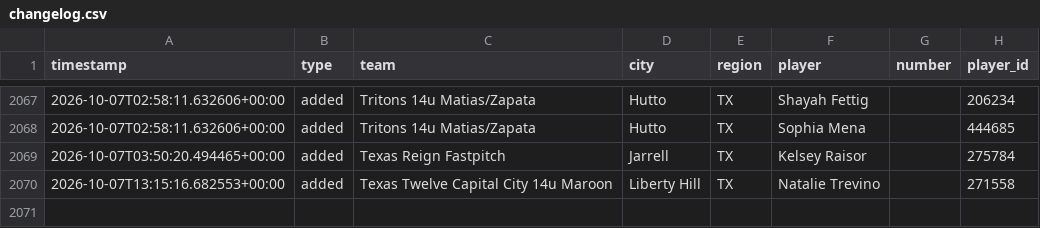
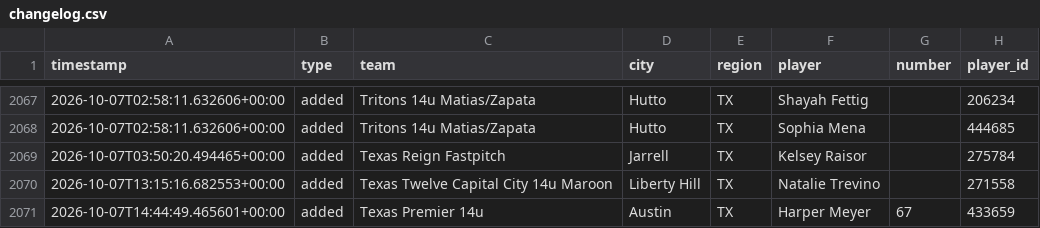
Before and after one commit to jeremiah9980/ncs-monitor, a CSV file: reports/changelog.csv, drawn as a sheet; only a part is shown, gaps mark what is left out.

```diff
--- a/reports/changelog.csv
+++ b/reports/changelog.csv
@@ -2070 +2070,2 @@ timestamp,type,team,city,region,player,number,player_id
 2026-10-07T13:15:16.682553+00:00,added,Texas Twelve Capital City 14u Maroon,Liberty Hill,TX,Natalie Trevino,,271558
+2026-10-07T14:44:49.465601+00:00,added,Texas Premier 14u,Austin,TX,Harper Meyer,67,433659
```
Also changed, not shown: reports/team-list.csv, 4 other files.
